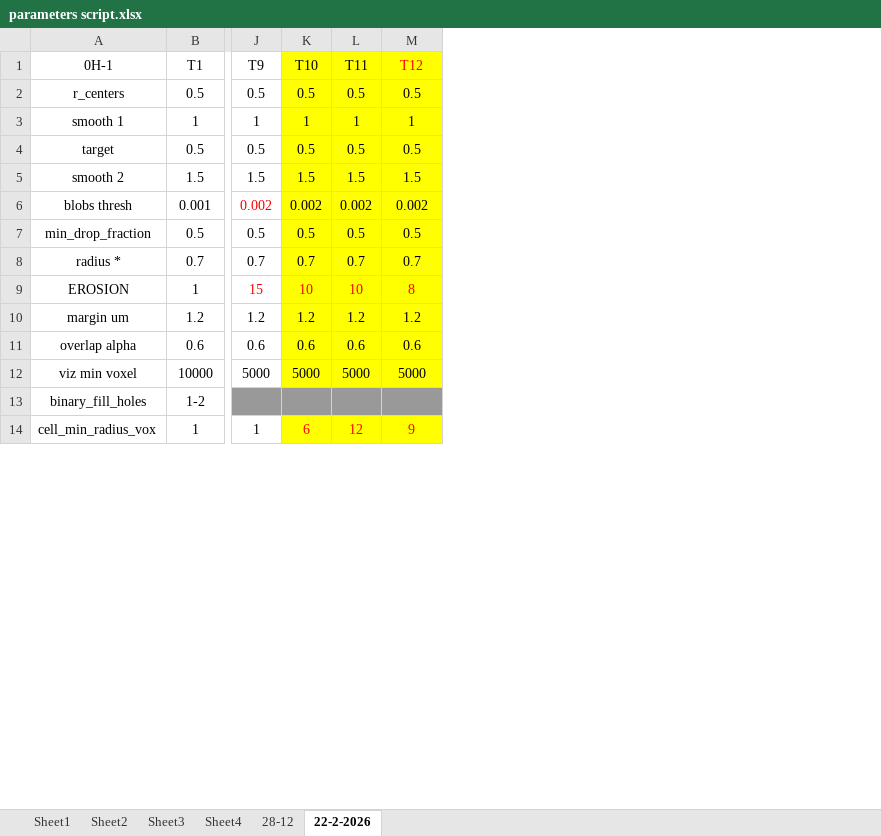
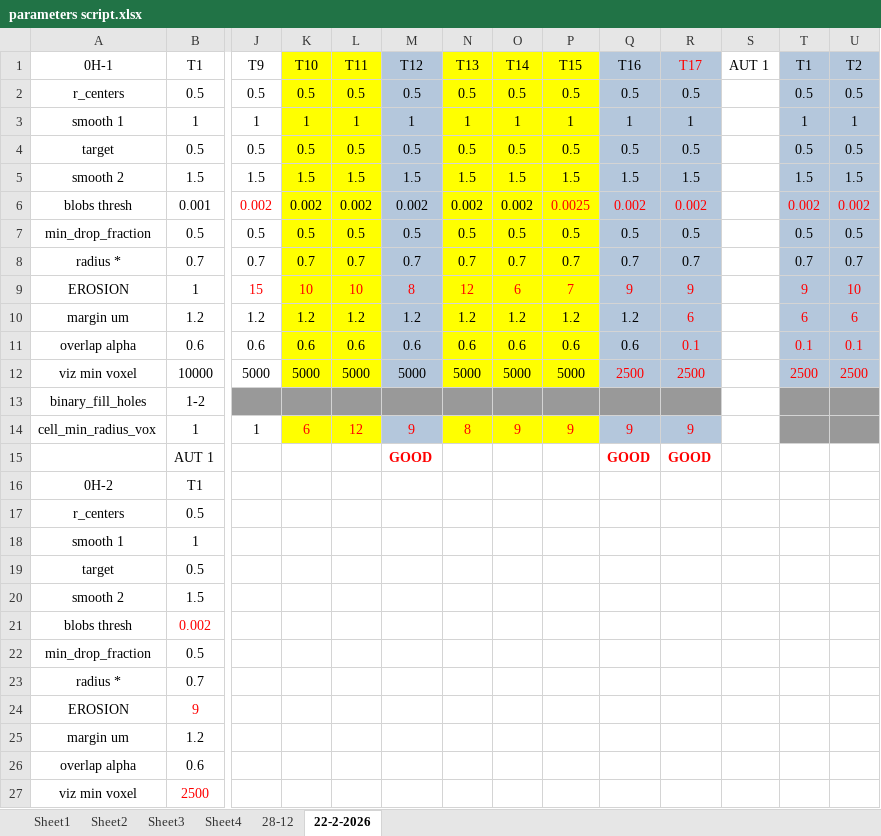
Before and after one commit to Nahuel88Ar/Lysosomes, an Excel workbook: parameters script.xlsx, sheet 22-2-2026, drawn as a sheet; only a part is shown, gaps mark what is left out; values as stored, in another font and other column widths than the file's, no borders; rows hold the shown columns only; the diff covers the shown part only; the diff names each change by its address in the sheet, - before the commit and + after, or states it on an @@ line.

```diff
--- a/parameters script.xlsx (sheet 22-2-2026)
+++ b/parameters script.xlsx (sheet 22-2-2026)
+column N (T13), rows 2-14: 0.5 | 1 | 0.5 | 1.5 | 0.002 | 0.5 | 0.7 | 12 | 1.2 | 0.6 | 5000 |  | 8
+column O (T14), rows 2-14: 0.5 | 1 | 0.5 | 1.5 | 0.002 | 0.5 | 0.7 | 6 | 1.2 | 0.6 | 5000 |  | 9
+column P (T15), rows 2-14: 0.5 | 1 | 0.5 | 1.5 | 0.0025 | 0.5 | 0.7 | 7 | 1.2 | 0.6 | 5000 |  | 9
+column Q (T16), rows 2-14: 0.5 | 1 | 0.5 | 1.5 | 0.002 | 0.5 | 0.7 | 9 | 1.2 | 0.6 | 2500 |  | 9
+column R (T17), rows 2-14: 0.5 | 1 | 0.5 | 1.5 | 0.002 | 0.5 | 0.7 | 9 | 6 | 0.1 | 2500 |  | 9
+column S (AUT 1), empty
+column T (T1), rows 2-12: 0.5 | 1 | 0.5 | 1.5 | 0.002 | 0.5 | 0.7 | 9 | 6 | 0.1 | 2500
+column U (T2), rows 2-12: 0.5 | 1 | 0.5 | 1.5 | 0.002 | 0.5 | 0.7 | 10 | 6 | 0.1 | 2500
-M1:M12 fill: #FFFF00
+M1:M12 fill: #B4C7DC
-M1 text colour: #FF0000
+M1 text colour: black
-M14 fill: #FFFF00
+M14 fill: #B4C7DC
+row 15:  | AUT 1 |  |  |  | GOOD |  |  |  | GOOD | GOOD
+row 16: 0H-2 | T1
+row 17: r_centers | 0.5
+row 18: smooth 1 | 1
+row 19: target | 0.5
+row 20: smooth 2 | 1.5
+row 21: blobs thresh | 0.002
+row 22: min_drop_fraction | 0.5
+row 23: radius * | 0.7
+row 24: EROSION | 9
+row 25: margin um | 1.2
+row 26: overlap alpha | 0.6
+row 27: viz min voxel | 2500
```
Also changed, not shown: 32 added rows and 1 edited cell elsewhere in this sheet, charts or pictures, 4 other files.
